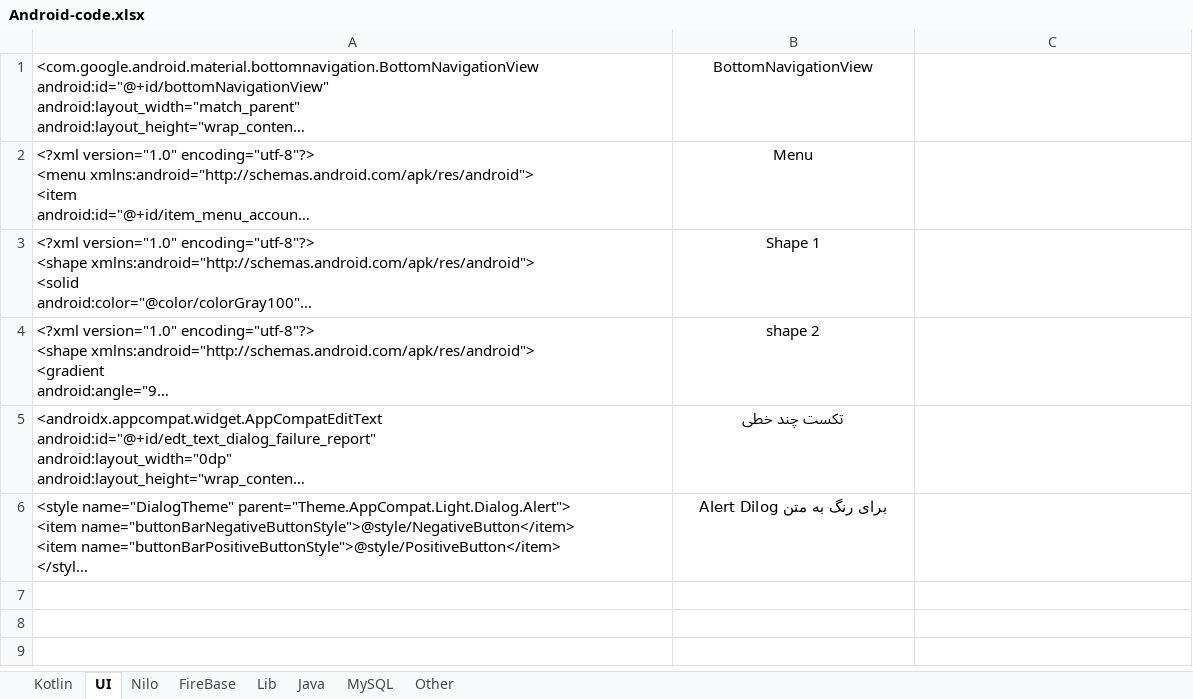
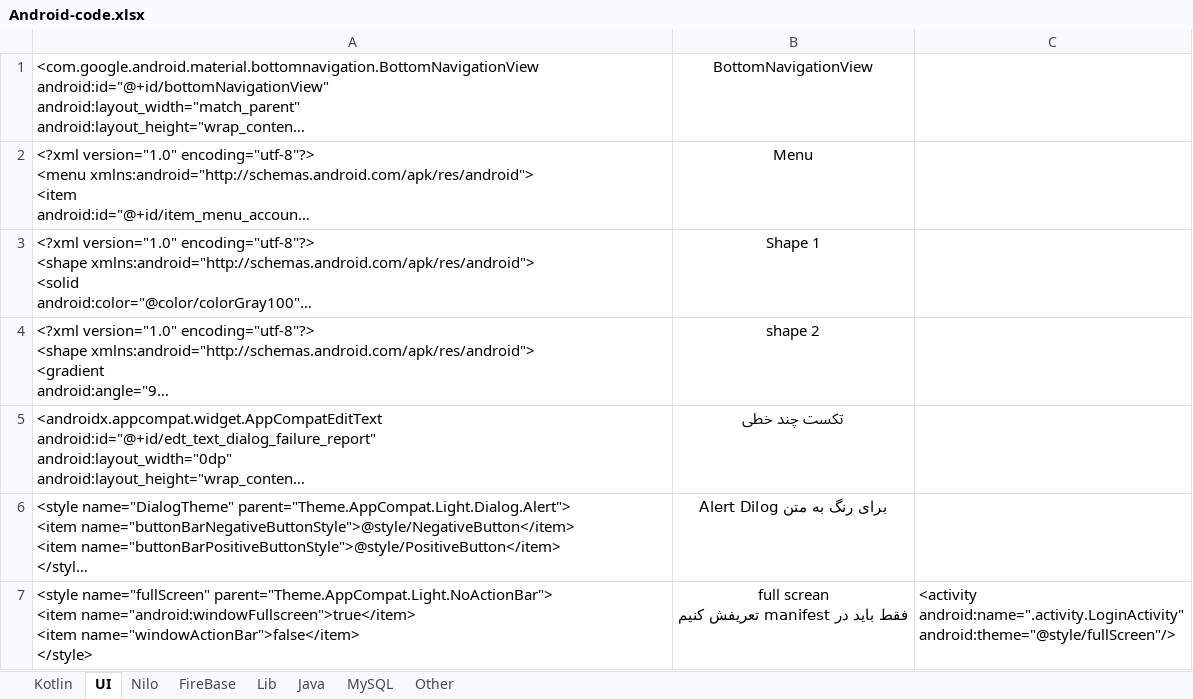
Before and after one commit to hassan-bagheri-java/AppShoping, an Excel workbook: Android-code.xlsx, sheet UI, drawn as a sheet; long unchanged cells end in …; values as stored, in another font and other column widths than the file's, no borders; ↵ is a line break in a cell; the diff names each change by its address in the sheet, - before the commit and + after, or states it on an @@ line.

```diff
--- a/Android-code.xlsx (sheet UI)
+++ b/Android-code.xlsx (sheet UI)
+row 7: <style name="fullScreen" parent="Theme.AppCompat.Light.NoActionBar"> ↵ <item name="android:windowFullscreen">true</item> ↵ <item name="windowActionBar">false</item> ↵ </style> | full screan ↵ فقط باید در manifest تعریفش کنیم | <activity ↵ android:name=".activity.LoginActivity" ↵ android:theme="@style/fullScreen"/>
```
Also changed, not shown: sheet Kotlin, 3 other files.
